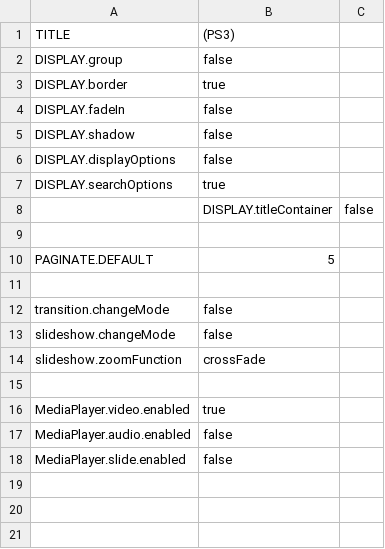
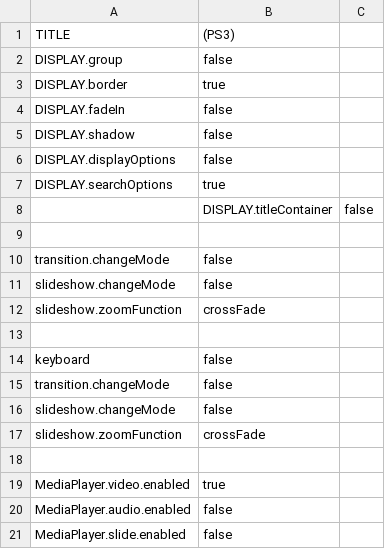
Before and after one commit to araynaud/.mt, a CSV file: config/.config.playstation.csv, drawn as a sheet.

Commit message:
actions in slideshow mode

```diff
--- a/config/.config.playstation.csv
+++ b/config/.config.playstation.csv
@@ -9,4 +9,7 @@ DISPLAY.searchOptions;true
 
-PAGINATE.DEFAULT;5
+transition.changeMode;false
+slideshow.changeMode;false
+slideshow.zoomFunction;crossFade
 
+keyboard;false
 transition.changeMode;false
```
Also changed, not shown: config/.config.android.csv, 5 other files.
